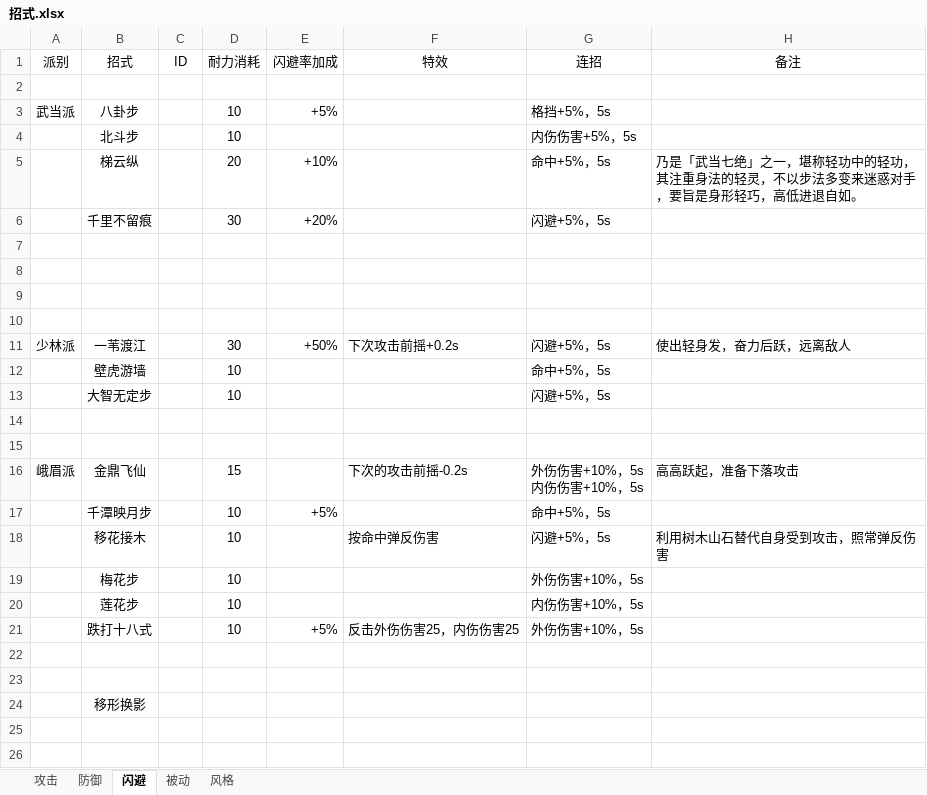
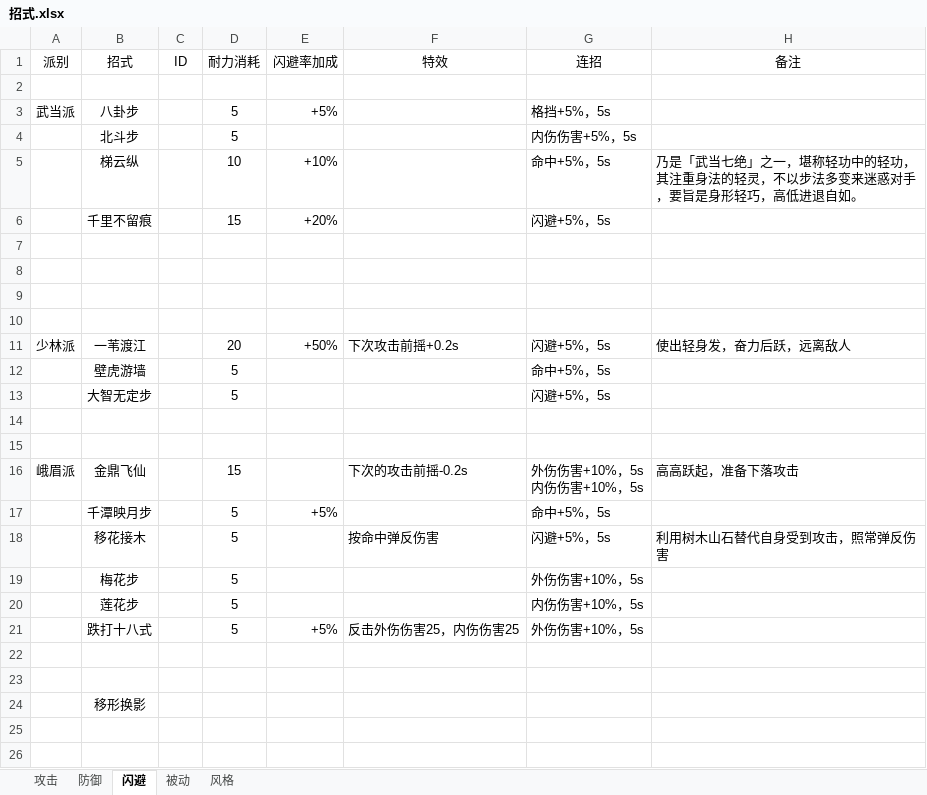
Before and after one commit to pealpool/kungfu, an Excel workbook: plan/招式.xlsx, sheet 闪避, drawn as a sheet; only a part is shown; values as stored, in another font and other column widths than the file's, no borders; the diff covers the shown part only; the diff names each change by its address in the sheet, - before the commit and + after, or states it on an @@ line.

```diff
--- a/plan/招式.xlsx (sheet 闪避)
+++ b/plan/招式.xlsx (sheet 闪避)
-D3:D4 (耐力消耗): 10
+D3:D4 (耐力消耗): 5
-D5 (耐力消耗): 20
+D5 (耐力消耗): 10
-D6 (耐力消耗): 30
+D6 (耐力消耗): 15
-D11 (耐力消耗): 30
+D11 (耐力消耗): 20
-D12:D13 (耐力消耗): 10
+D12:D13 (耐力消耗): 5
-D17:D21 (耐力消耗): 10
+D17:D21 (耐力消耗): 5
```
Also changed, not shown: 6 edited cells elsewhere in this sheet, sheet 攻击, plan/data.xlsx, plan/概率.xlsx, 1 other file.
